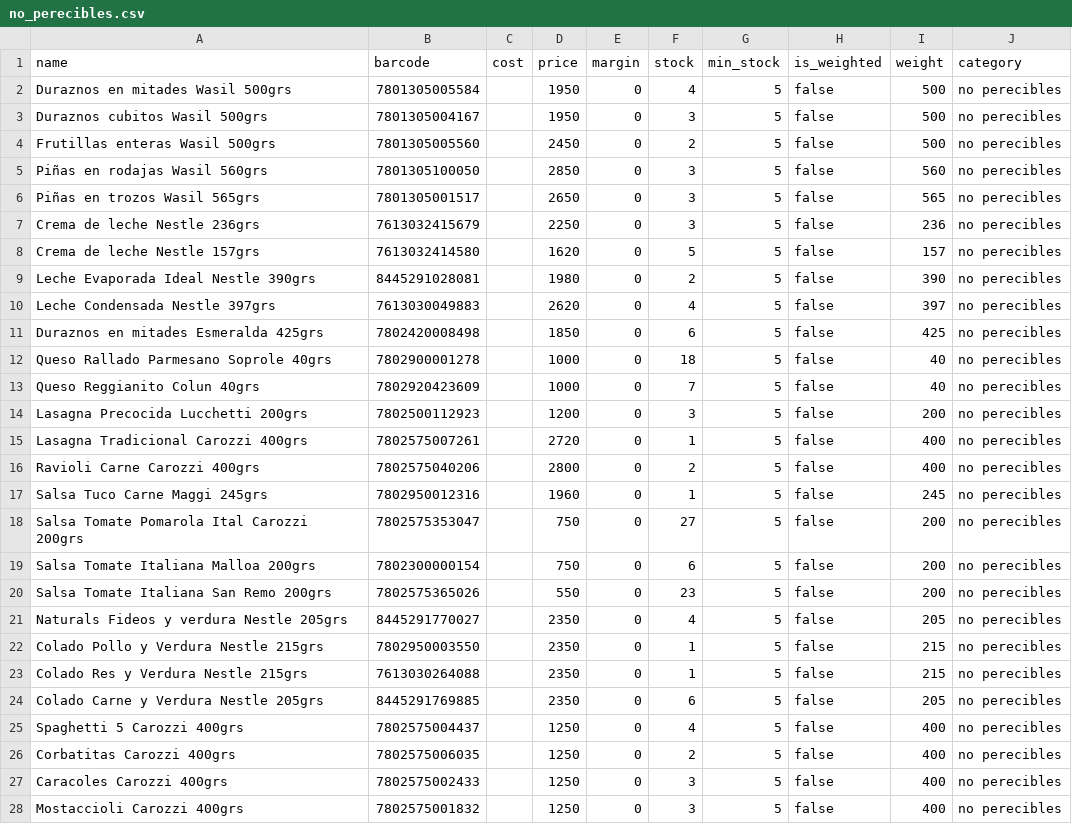
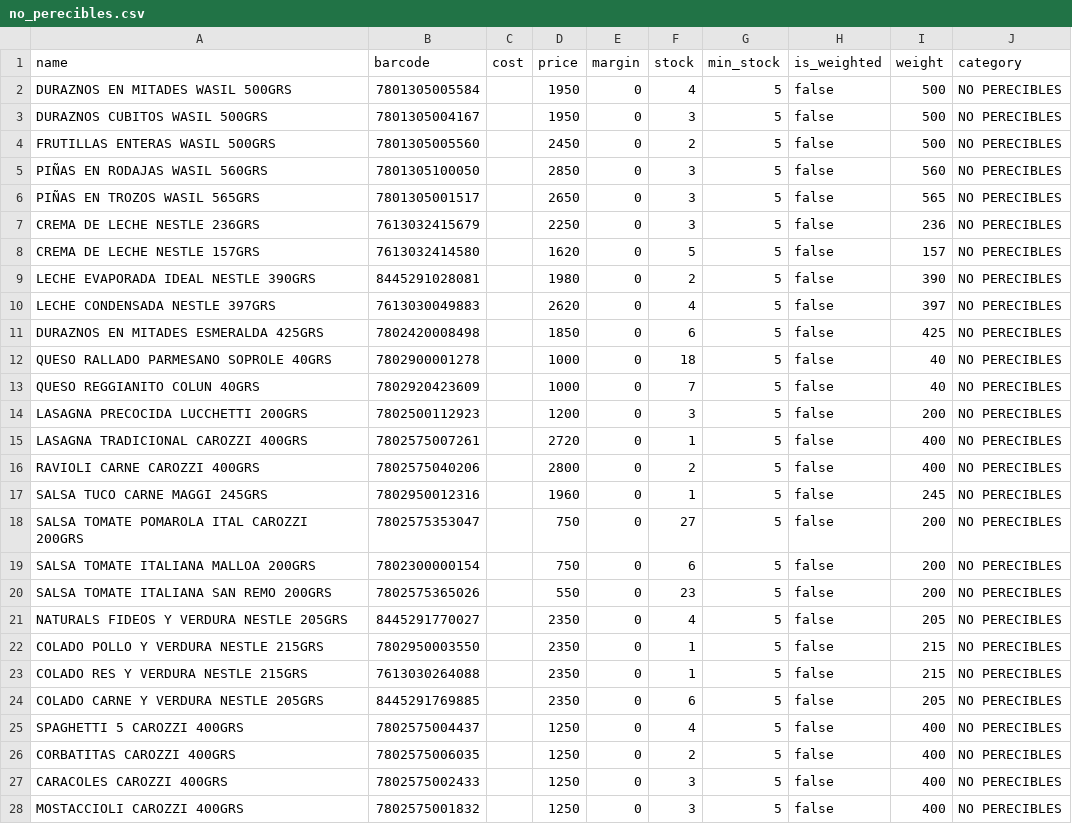
Before and after one commit to JorgeOteiza/minimarket-pos, a CSV file: backend/data/imports/no_perecibles.csv, drawn as a sheet; only a part is shown; the diff covers the shown part only.

```diff
--- a/backend/data/imports/no_perecibles.csv
+++ b/backend/data/imports/no_perecibles.csv
@@ -1,28 +1,28 @@
 name,barcode,cost,price,margin,stock,min_stock,is_weighted,weight,category
-Duraznos en mitades Wasil 500grs,7801305005584,,1950,0,4,5,false,500,no perecibles
-Duraznos cubitos Wasil 500grs,7801305004167,,1950,0,3,5,false,500,no perecibles
-Frutillas enteras Wasil 500grs,7801305005560,,2450,0,2,5,false,500,no perecibles
-Piñas en rodajas Wasil 560grs,7801305100050,,2850,0,3,5,false,560,no perecibles
-Piñas en trozos Wasil 565grs,7801305001517,,2650,0,3,5,false,565,no perecibles
-Crema de leche Nestle 236grs,7613032415679,,2250,0,3,5,false,236,no perecibles
-Crema de leche Nestle 157grs,7613032414580,,1620,0,5,5,false,157,no perecibles
-Leche Evaporada Ideal Nestle 390grs,8445291028081,,1980,0,2,5,false,390,no perecibles
-Leche Condensada Nestle 397grs,7613030049883,,2620,0,4,5,false,397,no perecibles
-Duraznos en mitades Esmeralda 425grs,7802420008498,,1850,0,6,5,false,425,no perecibles
-Queso Rallado Parmesano Soprole 40grs,7802900001278,,1000,0,18,5,false,40,no perecibles
-Queso Reggianito Colun 40grs,7802920423609,,1000,0,7,5,false,40,no perecibles
-Lasagna Precocida Lucchetti 200grs,7802500112923,,1200,0,3,5,false,200,no perecibles
-Lasagna Tradicional Carozzi 400grs,7802575007261,,2720,0,1,5,false,400,no perecibles
-Ravioli Carne Carozzi 400grs,7802575040206,,2800,0,2,5,false,400,no perecibles
-Salsa Tuco Carne Maggi 245grs,7802950012316,,1960,0,1,5,false,245,no perecibles
-Salsa Tomate Pomarola Ital Carozzi 200grs,7802575353047,,750,0,27,5,false,200,no perecibles
-Salsa Tomate Italiana Malloa 200grs,7802300000154,,750,0,6,5,false,200,no perecibles
-Salsa Tomate Italiana San Remo 200grs,7802575365026,,550,0,23,5,false,200,no perecibles
-Naturals Fideos y verdura Nestle 205grs,8445291770027,,2350,0,4,5,false,205,no perecibles
-Colado Pollo y Verdura Nestle 215grs,7802950003550,,2350,0,1,5,false,215,no perecibles
-Colado Res y Verdura Nestle 215grs,7613030264088,,2350,0,1,5,false,215,no perecibles
-Colado Carne y Verdura Nestle 205grs,8445291769885,,2350,0,6,5,false,205,no perecibles
-Spaghetti 5 Carozzi 400grs,7802575004437,,1250,0,4,5,false,400,no perecibles
-Corbatitas Carozzi 400grs,7802575006035,,1250,0,2,5,false,400,no perecibles
-Caracoles Carozzi 400grs,7802575002433,,1250,0,3,5,false,400,no perecibles
-Mostaccioli Carozzi 400grs,7802575001832,,1250,0,3,5,false,400,no perecibles
+DURAZNOS EN MITADES WASIL 500GRS,7801305005584,,1950,0,4,5,false,500,NO PERECIBLES
+DURAZNOS CUBITOS WASIL 500GRS,7801305004167,,1950,0,3,5,false,500,NO PERECIBLES
+FRUTILLAS ENTERAS WASIL 500GRS,7801305005560,,2450,0,2,5,false,500,NO PERECIBLES
+PIÑAS EN RODAJAS WASIL 560GRS,7801305100050,,2850,0,3,5,false,560,NO PERECIBLES
+PIÑAS EN TROZOS WASIL 565GRS,7801305001517,,2650,0,3,5,false,565,NO PERECIBLES
+CREMA DE LECHE NESTLE 236GRS,7613032415679,,2250,0,3,5,false,236,NO PERECIBLES
+CREMA DE LECHE NESTLE 157GRS,7613032414580,,1620,0,5,5,false,157,NO PERECIBLES
+LECHE EVAPORADA IDEAL NESTLE 390GRS,8445291028081,,1980,0,2,5,false,390,NO PERECIBLES
+LECHE CONDENSADA NESTLE 397GRS,7613030049883,,2620,0,4,5,false,397,NO PERECIBLES
+DURAZNOS EN MITADES ESMERALDA 425GRS,7802420008498,,1850,0,6,5,false,425,NO PERECIBLES
+QUESO RALLADO PARMESANO SOPROLE 40GRS,7802900001278,,1000,0,18,5,false,40,NO PERECIBLES
+QUESO REGGIANITO COLUN 40GRS,7802920423609,,1000,0,7,5,false,40,NO PERECIBLES
+LASAGNA PRECOCIDA LUCCHETTI 200GRS,7802500112923,,1200,0,3,5,false,200,NO PERECIBLES
+LASAGNA TRADICIONAL CAROZZI 400GRS,7802575007261,,2720,0,1,5,false,400,NO PERECIBLES
+RAVIOLI CARNE CAROZZI 400GRS,7802575040206,,2800,0,2,5,false,400,NO PERECIBLES
+SALSA TUCO CARNE MAGGI 245GRS,7802950012316,,1960,0,1,5,false,245,NO PERECIBLES
+SALSA TOMATE POMAROLA ITAL CAROZZI 200GRS,7802575353047,,750,0,27,5,false,200,NO PERECIBLES
+SALSA TOMATE ITALIANA MALLOA 200GRS,7802300000154,,750,0,6,5,false,200,NO PERECIBLES
+SALSA TOMATE ITALIANA SAN REMO 200GRS,7802575365026,,550,0,23,5,false,200,NO PERECIBLES
+NATURALS FIDEOS Y VERDURA NESTLE 205GRS,8445291770027,,2350,0,4,5,false,205,NO PERECIBLES
+COLADO POLLO Y VERDURA NESTLE 215GRS,7802950003550,,2350,0,1,5,false,215,NO PERECIBLES
+COLADO RES Y VERDURA NESTLE 215GRS,7613030264088,,2350,0,1,5,false,215,NO PERECIBLES
+COLADO CARNE Y VERDURA NESTLE 205GRS,8445291769885,,2350,0,6,5,false,205,NO PERECIBLES
+SPAGHETTI 5 CAROZZI 400GRS,7802575004437,,1250,0,4,5,false,400,NO PERECIBLES
+CORBATITAS CAROZZI 400GRS,7802575006035,,1250,0,2,5,false,400,NO PERECIBLES
+CARACOLES CAROZZI 400GRS,7802575002433,,1250,0,3,5,false,400,NO PERECIBLES
+MOSTACCIOLI CAROZZI 400GRS,7802575001832,,1250,0,3,5,false,400,NO PERECIBLES
```
Also changed, not shown: 122 edited cells elsewhere in this file, backend/data/imports/mascotas.csv, backend/data/imports/topk9_products.csv, 5 other files.
